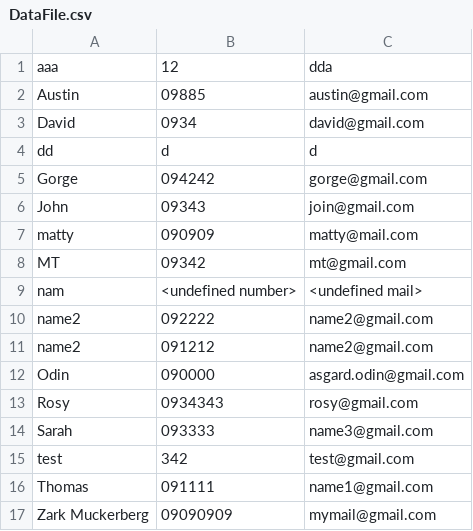
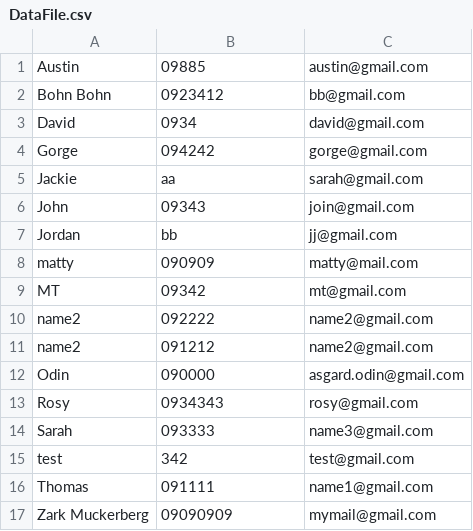
Before and after one commit to minthantko17/ContactManagement, a CSV file: DataFile.csv, drawn as a sheet.

```diff
--- a/DataFile.csv
+++ b/DataFile.csv
@@ -1,10 +1,10 @@
-aaa,12,dda
 Austin,09885,austin@gmail.com
+Bohn Bohn,0923412,bb@gmail.com
 David,0934,david@gmail.com
-dd,d,d
 Gorge,094242,gorge@gmail.com
+Jackie,aa,sarah@gmail.com
 John,09343,join@gmail.com
+Jordan,bb,jj@gmail.com
 matty,090909,matty@mail.com
 MT,09342,mt@gmail.com
-nam,<undefined number>,<undefined mail>
 name2,092222,name2@gmail.com
```
Also changed, not shown: 5 other files.
